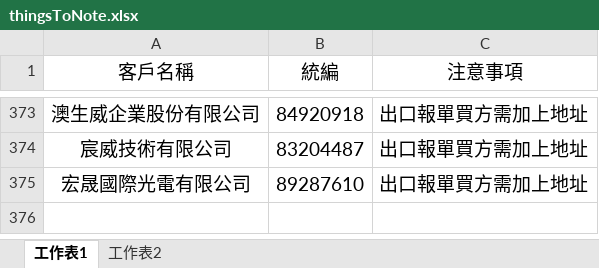
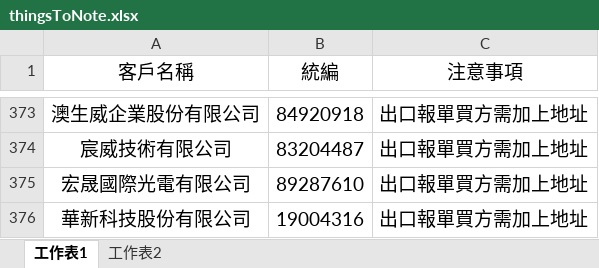
Before and after one commit to liyijung/Export-declaration, an Excel workbook: thingsToNote.xlsx, sheet 工作表1, drawn as a sheet; only a part is shown, gaps mark what is left out; values as stored, in another font and other column widths than the file's, no borders; conditional formats not drawn; the diff names each change by its address in the sheet, - before the commit and + after, or states it on an @@ line.

Commit message:
Add files via upload

```diff
--- a/thingsToNote.xlsx (sheet 工作表1)
+++ b/thingsToNote.xlsx (sheet 工作表1)
+row 376: 華新科技股份有限公司 | 19004316 | 出口報單買方需加上地址
```
